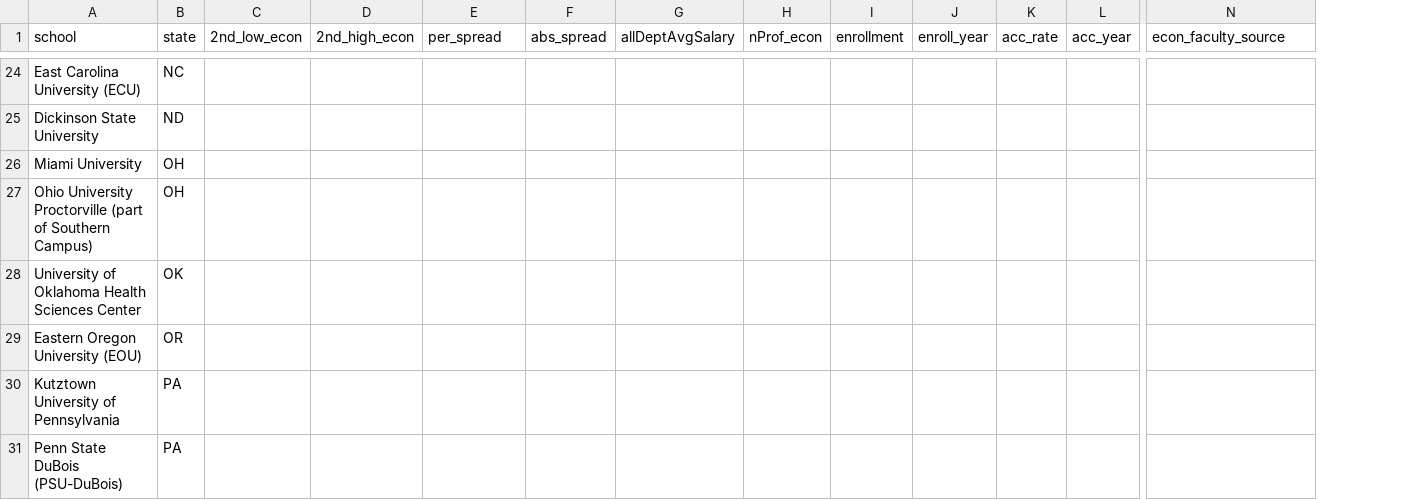
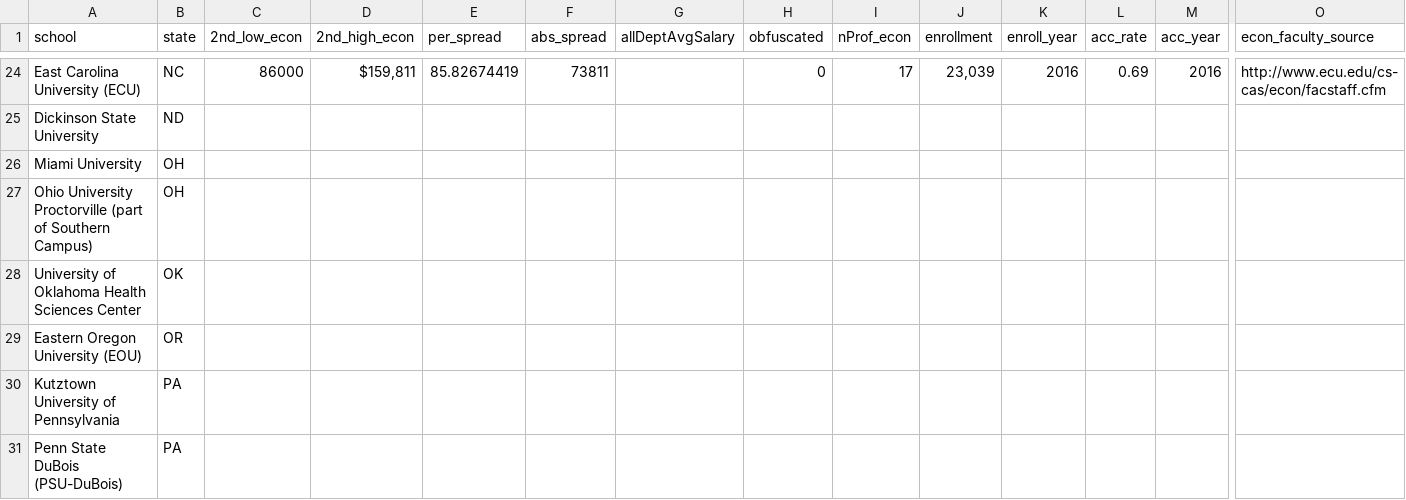
Before and after one commit to Vandivier/data-science-practice, a CSV file: sql/faculty-salary-exploration/selected-universities.csv, drawn as a sheet; only a part is shown, gaps mark what is left out; addresses are those after the commit; the diff covers the shown part only; the diff names each change by its address in the sheet, - before the commit and + after, or states it on an @@ line.

```diff
--- a/sql/faculty-salary-exploration/selected-universities.csv
+++ b/sql/faculty-salary-exploration/selected-universities.csv
+column H (obfuscated), row 24: 0
-C24 (2nd_low_econ): (empty)
+C24 (2nd_low_econ): 86000
-D24 (2nd_high_econ): (empty)
+D24 (2nd_high_econ): $159,811
-E24 (per_spread): (empty)
+E24 (per_spread): 85.82674419
-F24 (abs_spread): (empty)
+F24 (abs_spread): 73811
-I24 (nProf_econ): (empty)
+I24 (nProf_econ): 17
-J24 (enrollment): (empty)
+J24 (enrollment): 23,039
-K24 (enroll_year): (empty)
+K24 (enroll_year): 2016
-L24 (acc_rate): (empty)
+L24 (acc_rate): 0.69
-M24 (acc_year): (empty)
+M24 (acc_year): 2016
-O24 (econ_faculty_source): (empty)
+O24 (econ_faculty_source): http://www.ecu.edu/cs-cas/econ/facstaff.cfm
```
Also changed, not shown: 24 edited cells elsewhere in this file, sql/faculty-salary-exploration/selected-universities-individual-salary.csv, 1 other file.
